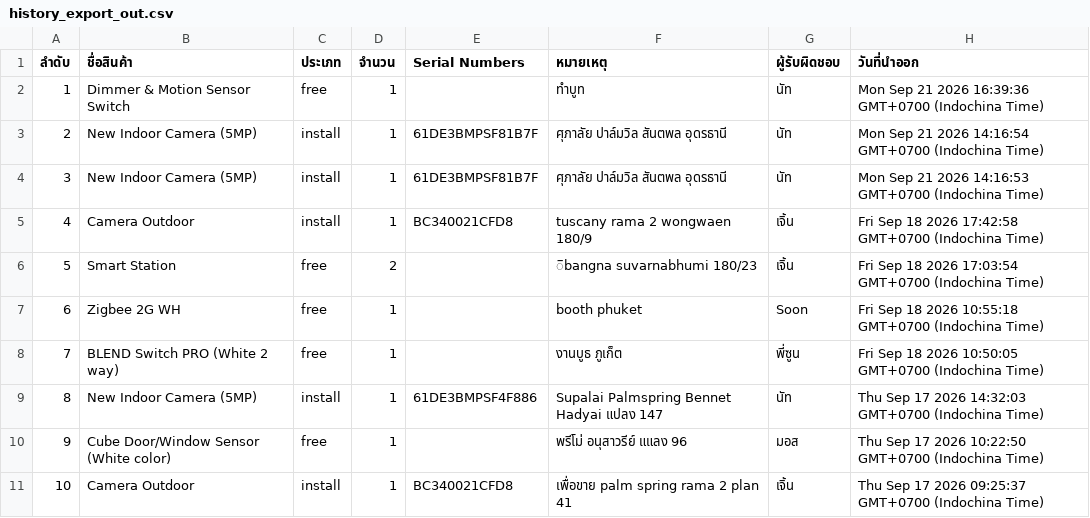
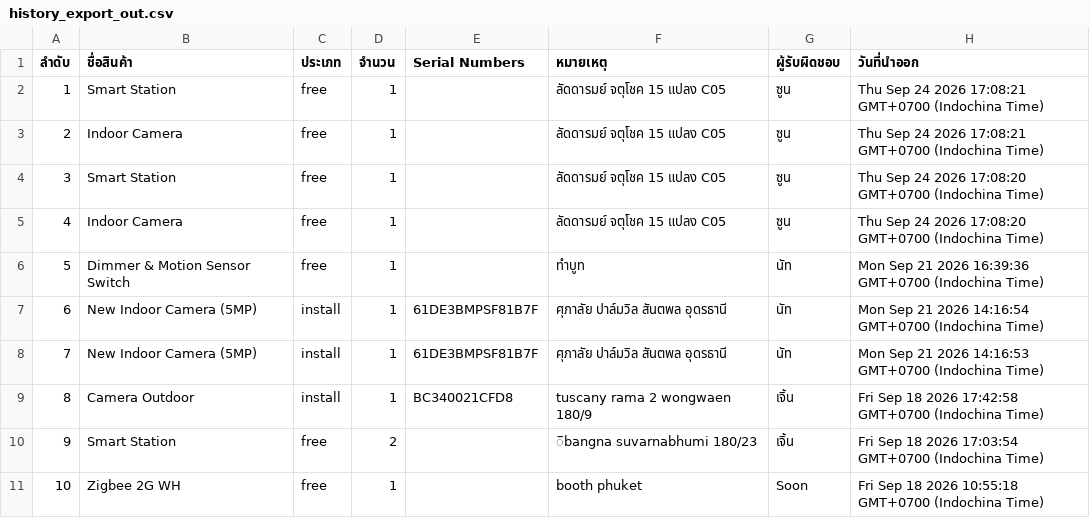
Before and after one commit to SurapatMut/service-warehouse, a CSV file: exports/history_export_out.csv, drawn as a sheet; only a part is shown; the shorter side is filled out with more unchanged rows; addresses are those after the commit; the diff names each change by its address in the sheet, - before the commit and + after, or states it on an @@ line.

```diff
--- a/exports/history_export_out.csv
+++ b/exports/history_export_out.csv
+row 2: 1 | Smart Station | free | 1 |  | ลัดดารมย์ จตุโชค 15 แปลง C05 | ซูน | Thu Sep 24 2026 17:08:21 GMT+0700 (Indochina Time)
+row 3: 2 | Indoor Camera | free | 1 |  | ลัดดารมย์ จตุโชค 15 แปลง C05 | ซูน | Thu Sep 24 2026 17:08:21 GMT+0700 (Indochina Time)
+row 4: 3 | Smart Station | free | 1 |  | ลัดดารมย์ จตุโชค 15 แปลง C05 | ซูน | Thu Sep 24 2026 17:08:20 GMT+0700 (Indochina Time)
+row 5: 4 | Indoor Camera | free | 1 |  | ลัดดารมย์ จตุโชค 15 แปลง C05 | ซูน | Thu Sep 24 2026 17:08:20 GMT+0700 (Indochina Time)
@@ column A (ลำดับ) renumbered from row 6 down @@
```
Also changed, not shown: exports/history_export_in.csv.
